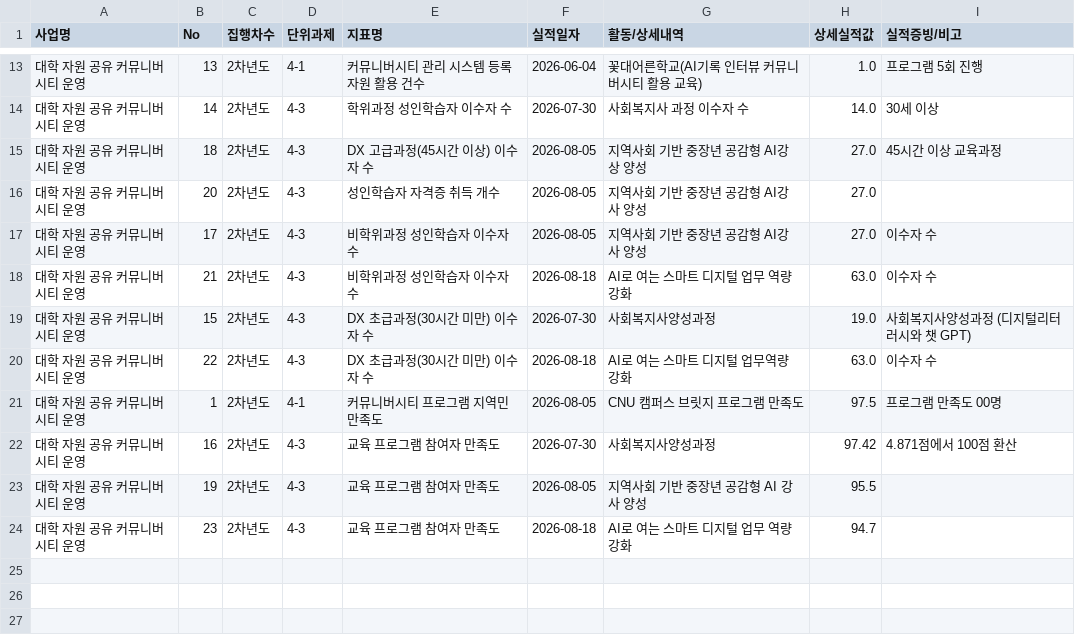
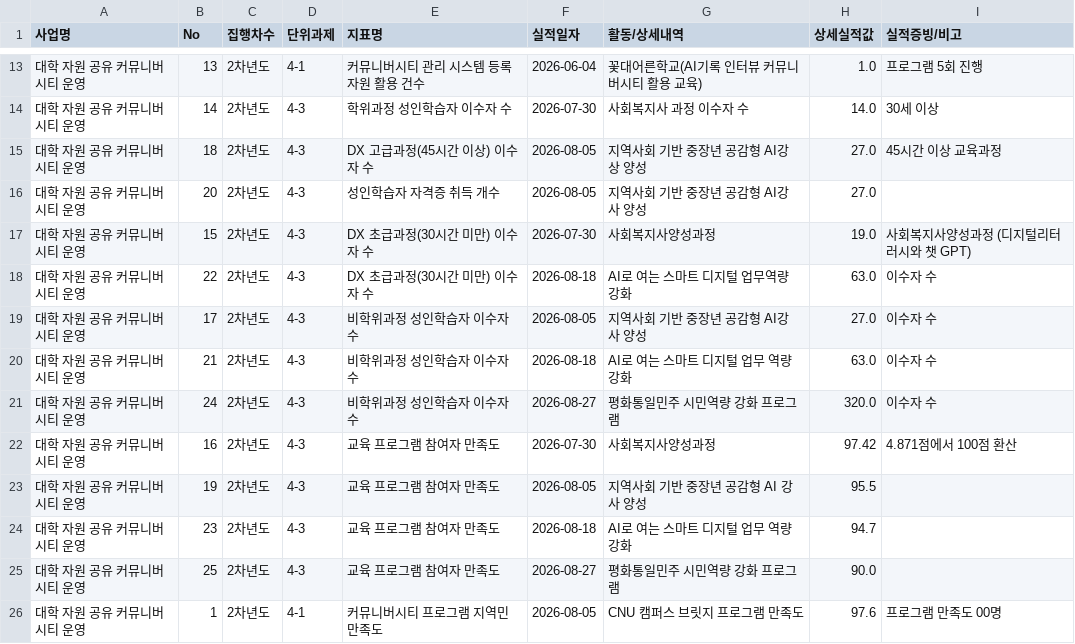
Before and after one commit to jcg8206/ANCHOR_JNU, a CSV file: kpi_details.csv, drawn as a sheet; only a part is shown, gaps mark what is left out.

Commit message:
Auto-update kpi_details.csv [2026-11-26 15:51:16]

```diff
--- a/kpi_details.csv
+++ b/kpi_details.csv
@@ -16,7 +16,7 @@
 대학 자원 공유 커뮤니버시티 운영,20,2차년도,4-3,성인학습자 자격증 취득 개수,2026-08-05,지역사회 기반 중장년 공감형 AI강사 양성,27.0,
+대학 자원 공유 커뮤니버시티 운영,15,2차년도,4-3,DX 초급과정(30시간 미만) 이수자 수,2026-07-30,사회복지사양성과정,19.0,사회복지사양성과정 (디지털리터러시와 챗 GPT)
+대학 자원 공유 커뮤니버시티 운영,22,2차년도,4-3,DX 초급과정(30시간 미만) 이수자 수,2026-08-18,AI로 여는 스마트 디지털 업무역량 강화,63.0,이수자 수
 대학 자원 공유 커뮤니버시티 운영,17,2차년도,4-3,비학위과정 성인학습자 이수자 수,2026-08-05,지역사회 기반 중장년 공감형 AI강사 양성,27.0,이수자 수
 대학 자원 공유 커뮤니버시티 운영,21,2차년도,4-3,비학위과정 성인학습자 이수자 수,2026-08-18,AI로 여는 스마트 디지털 업무 역량 강화,63.0,이수자 수
-대학 자원 공유 커뮤니버시티 운영,15,2차년도,4-3,DX 초급과정(30시간 미만) 이수자 수,2026-07-30,사회복지사양성과정,19.0,사회복지사양성과정 (디지털리터러시와 챗 GPT)
-대학 자원 공유 커뮤니버시티 운영,22,2차년도,4-3,DX 초급과정(30시간 미만) 이수자 수,2026-08-18,AI로 여는 스마트 디지털 업무역량 강화,63.0,이수자 수
-대학 자원 공유 커뮤니버시티 운영,1,2차년도,4-1,커뮤니버시티 프로그램 지역민 만족도,2026-08-05,CNU 캠퍼스 브릿지 프로그램 만족도,97.5,프로그램 만족도 00명
+대학 자원 공유 커뮤니버시티 운영,24,2차년도,4-3,비학위과정 성인학습자 이수자 수,2026-08-27,평화통일민주 시민역량 강화 프로그램,320.0,이수자 수
 대학 자원 공유 커뮤니버시티 운영,16,2차년도,4-3,교육 프로그램 참여자 만족도,2026-07-30,사회복지사양성과정,97.42,4.871점에서 100점 환산
@@ -24 +24,3 @@
 대학 자원 공유 커뮤니버시티 운영,23,2차년도,4-3,교육 프로그램 참여자 만족도,2026-08-18,AI로 여는 스마트 디지털 업무 역량 강화,94.7,
+대학 자원 공유 커뮤니버시티 운영,25,2차년도,4-3,교육 프로그램 참여자 만족도,2026-08-27,평화통일민주 시민역량 강화 프로그램,90.0,
+대학 자원 공유 커뮤니버시티 운영,1,2차년도,4-1,커뮤니버시티 프로그램 지역민 만족도,2026-08-05,CNU 캠퍼스 브릿지 프로그램 만족도,97.6,프로그램 만족도 00명
```
